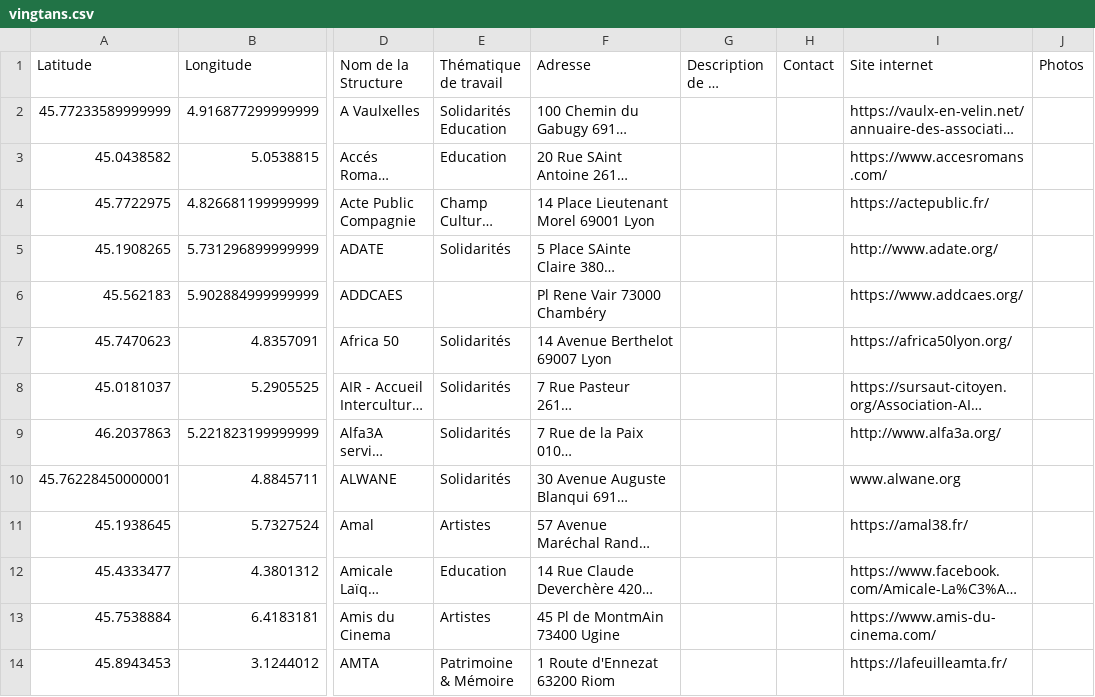
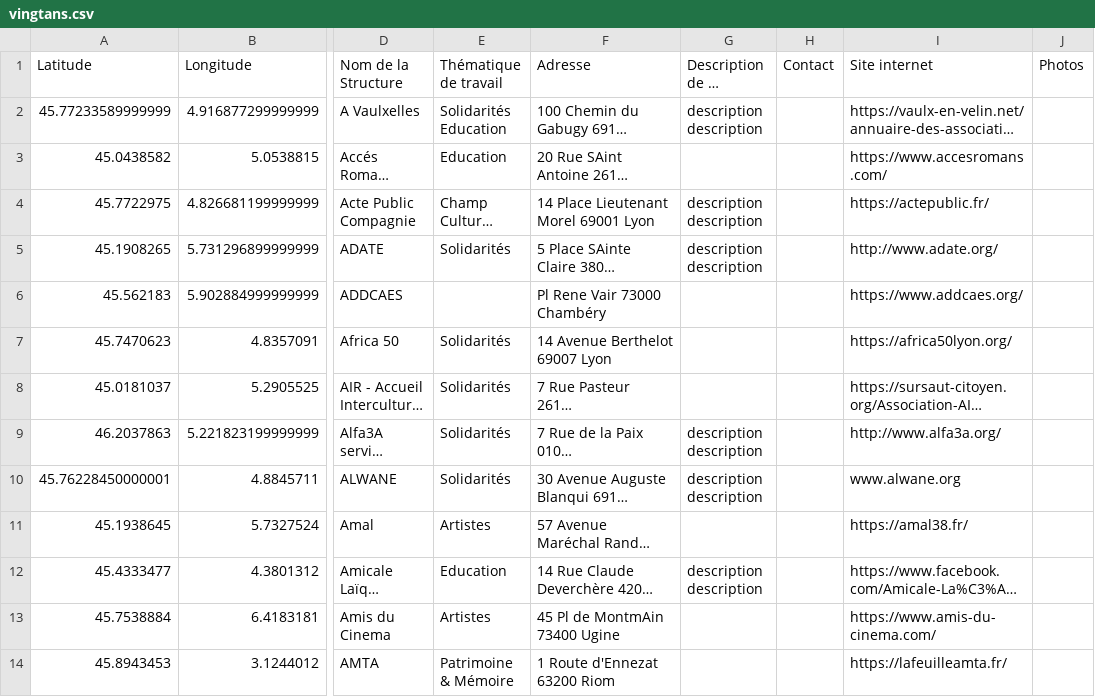
Before and after one commit to polakalu/Cartereseau, a CSV file: vingtans.csv, drawn as a sheet; only a part is shown, gaps mark what is left out; long unchanged cells end in …; the diff names each change by its address in the sheet, - before the commit and + after, or states it on an @@ line.

Commit message:
description ?

```diff
--- a/vingtans.csv
+++ b/vingtans.csv
-G2 (Description de la structure): (empty)
+G2 (Description de la structure): description description
-G4:G5 (Description de la structure): (empty)
+G4:G5 (Description de la structure): description description
-G9:G10 (Description de la structure): (empty)
+G9:G10 (Description de la structure): description description
-G12 (Description de la structure): (empty)
+G12 (Description de la structure): description description
```
Also changed, not shown: 2 other files.
